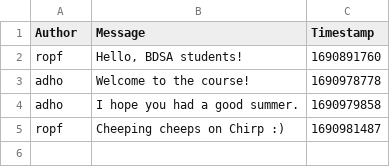
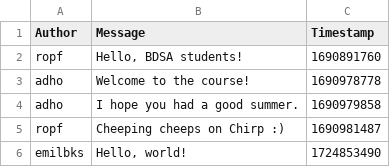
Before and after one commit to ITU-BDSA2024-GROUP1/Chirp, a CSV file: Chirp.CLI/data/chirp_cli_db.csv, drawn as a sheet; the diff names each change by its address in the sheet, - before the commit and + after, or states it on an @@ line.

```diff
--- a/Chirp.CLI/data/chirp_cli_db.csv
+++ b/Chirp.CLI/data/chirp_cli_db.csv
+row 6: emilbks | Hello, world! | 1724853490
```
Also changed, not shown: 2 other files.
